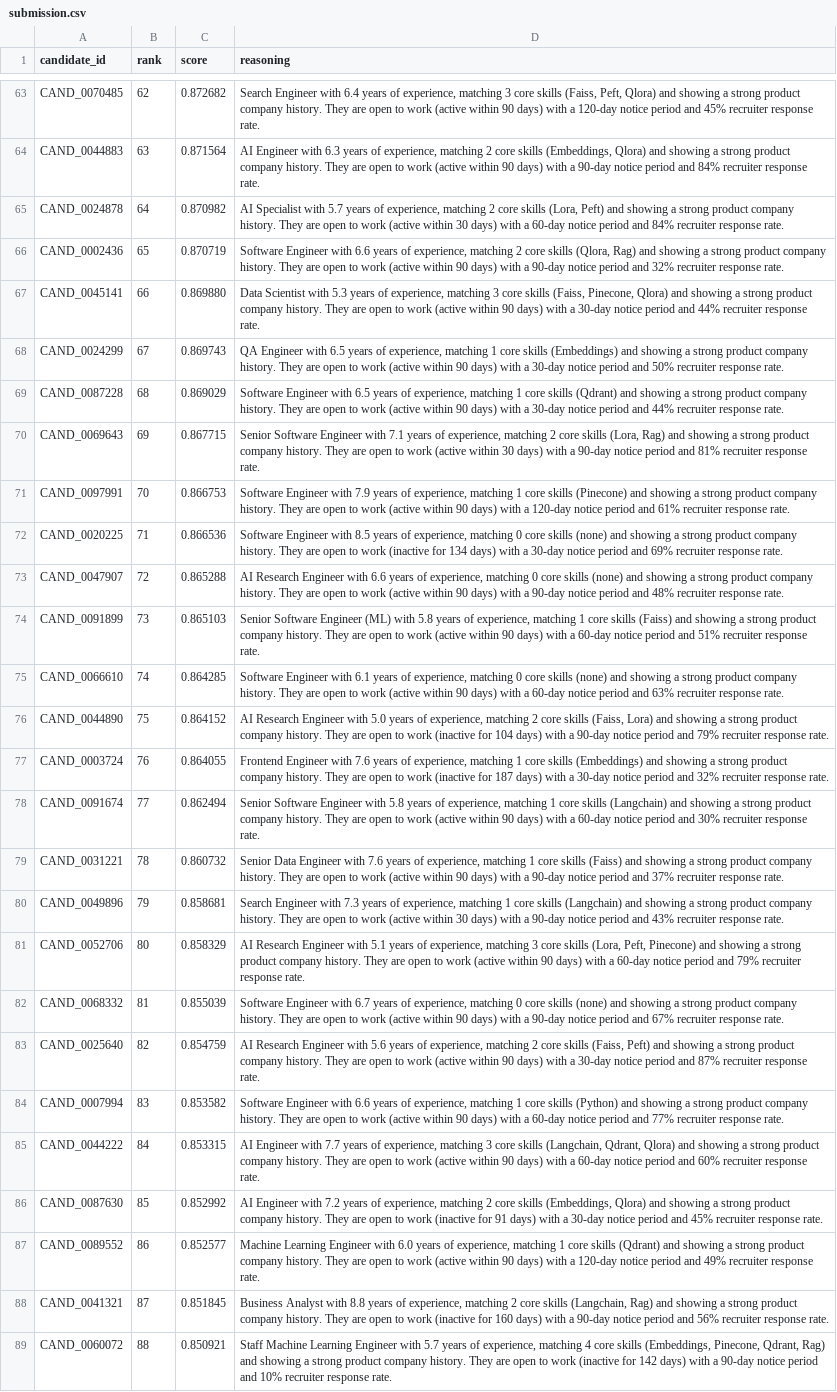
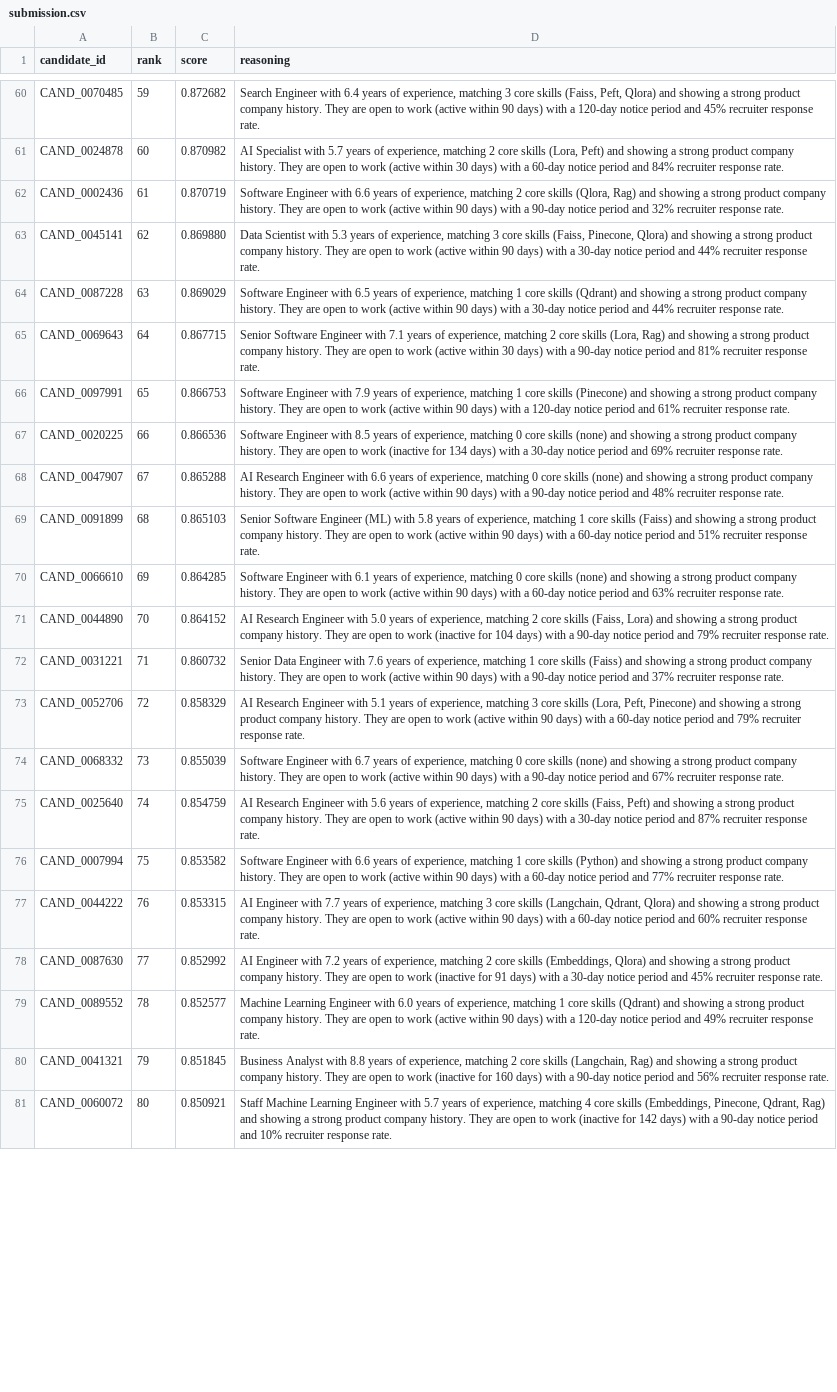
Before and after one commit to harirajharsh8795/AI-challenge-H2S, a CSV file: data/processed/submission.csv, drawn as a sheet; only a part is shown, gaps mark what is left out; removed rows and columns are numbered as before the commit, all else as after; the diff covers the shown part only; the diff names each change by its address in the sheet, - before the commit and + after, or states it on an @@ line.

```diff
--- a/data/processed/submission.csv
+++ b/data/processed/submission.csv
-B60 (rank): 62
+B60 (rank): 59
-row 64: CAND_0044883 | 63 | 0.871564 | AI Engineer with 6.3 years of experience, matching 2 core skills (Embeddings, Qlora) and showing a strong product company history. They are open to work (active within 90 days) with a 90-day notice period and 84% recruiter response rate.
-B61 (rank): 64
+B61 (rank): 60
-B62 (rank): 65
+B62 (rank): 61
-B63 (rank): 66
+B63 (rank): 62
-row 68: CAND_0024299 | 67 | 0.869743 | QA Engineer with 6.5 years of experience, matching 1 core skills (Embeddings) and showing a strong product company history. They are open to work (active within 90 days) with a 30-day notice period and 50% recruiter response rate.
-B64 (rank): 68
+B64 (rank): 63
-B65 (rank): 69
+B65 (rank): 64
-B66 (rank): 70
+B66 (rank): 65
-B67 (rank): 71
+B67 (rank): 66
-B68 (rank): 72
+B68 (rank): 67
-B69 (rank): 73
+B69 (rank): 68
-B70 (rank): 74
+B70 (rank): 69
-B71 (rank): 75
+B71 (rank): 70
-row 77: CAND_0003724 | 76 | 0.864055 | Frontend Engineer with 7.6 years of experience, matching 1 core skills (Embeddings) and showing a strong product company history. They are open to work (inactive for 187 days) with a 30-day notice period and 32% recruiter response rate.
-row 78: CAND_0091674 | 77 | 0.862494 | Senior Software Engineer with 5.8 years of experience, matching 1 core skills (Langchain) and showing a strong product company history. They are open to work (active within 90 days) with a 60-day notice period and 30% recruiter response rate.
-B72 (rank): 78
+B72 (rank): 71
-row 80: CAND_0049896 | 79 | 0.858681 | Search Engineer with 7.3 years of experience, matching 1 core skills (Langchain) and showing a strong product company history. They are open to work (active within 30 days) with a 90-day notice period and 43% recruiter response rate.
-B73 (rank): 80
+B73 (rank): 72
-B74 (rank): 81
+B74 (rank): 73
-B75 (rank): 82
+B75 (rank): 74
-B76 (rank): 83
+B76 (rank): 75
-B77 (rank): 84
+B77 (rank): 76
-B78 (rank): 85
+B78 (rank): 77
-B79 (rank): 86
+B79 (rank): 78
-B80 (rank): 87
+B80 (rank): 79
-B81 (rank): 88
+B81 (rank): 80
```
Also changed, not shown: 9 added rows, 4 removed rows and 62 edited cells elsewhere in this file, 10 other files.
